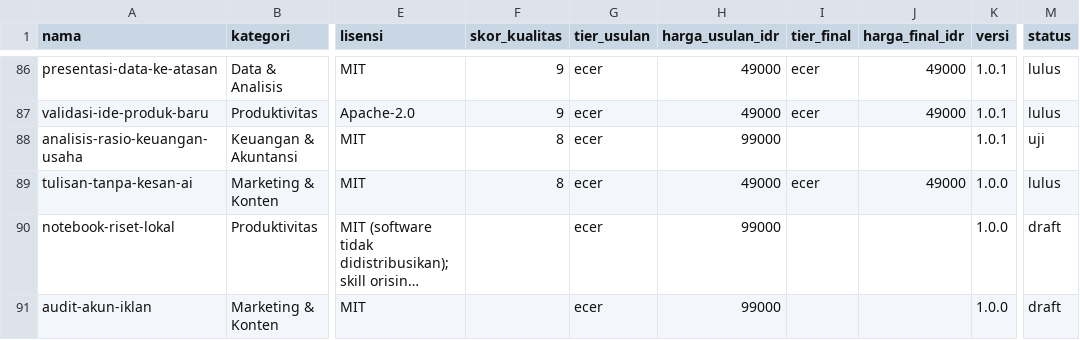
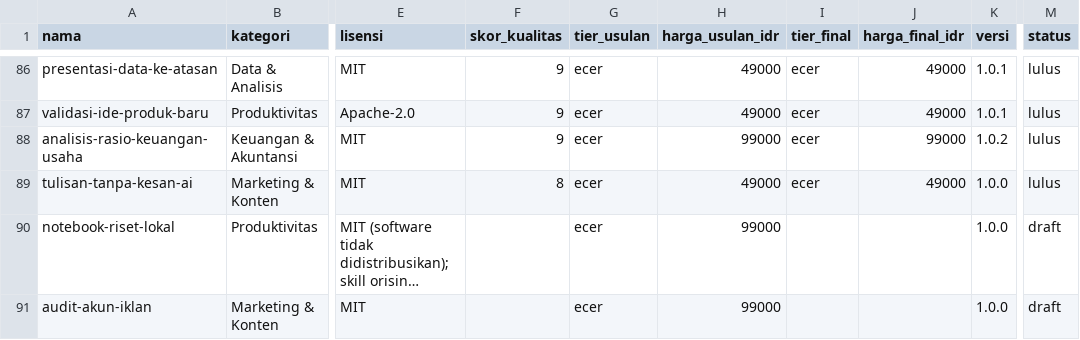
Before and after one commit to Komunitech-Skills/Skills-Product-by-Claude-Code, a CSV file: catalog.csv, drawn as a sheet; only a part is shown, gaps mark what is left out; long unchanged cells end in …; the diff names each change by its address in the sheet, - before the commit and + after, or states it on an @@ line.

```diff
--- a/catalog.csv
+++ b/catalog.csv
-F88 (skor_kualitas): 8
+F88 (skor_kualitas): 9
-I88 (tier_final): (empty)
+I88 (tier_final): ecer
-J88 (harga_final_idr): (empty)
+J88 (harga_final_idr): 99000
-K88 (versi): 1.0.1
+K88 (versi): 1.0.2
-M88 (status): uji
+M88 (status): lulus
```
Also changed, not shown: 16 other files.
